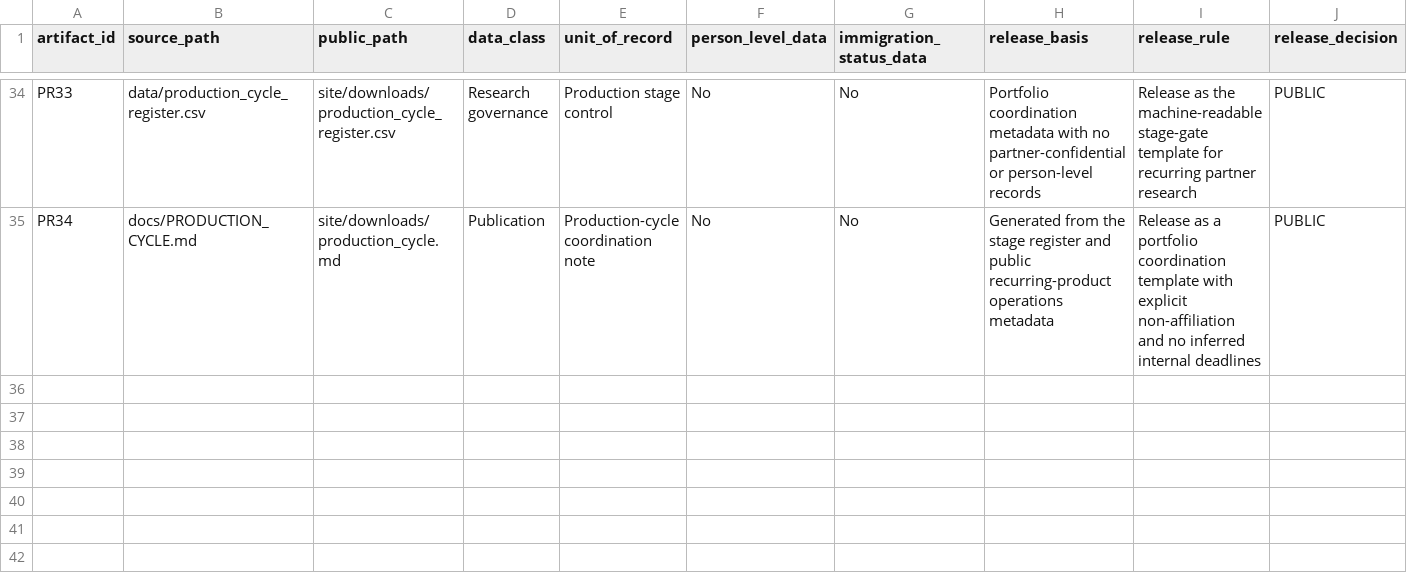
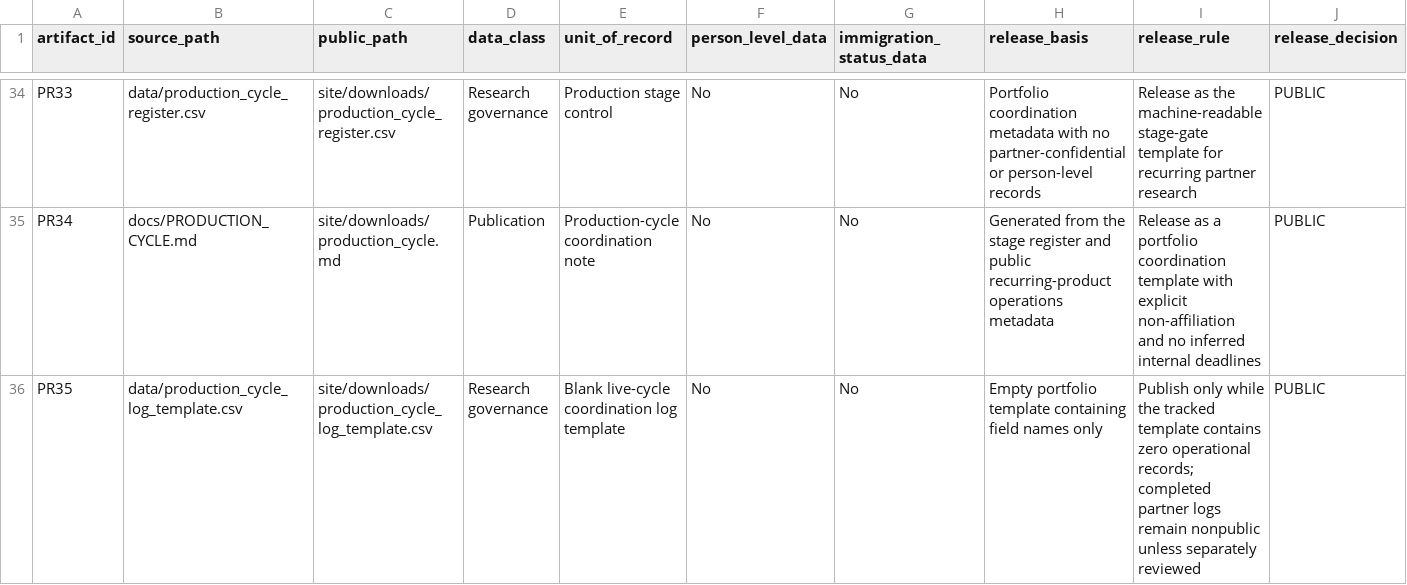
Before and after one commit to Joseph-Th/higher_education_and_immigration_demo, a CSV file: downloads/public_release_register.csv, drawn as a sheet; only a part is shown, gaps mark what is left out; the diff names each change by its address in the sheet, - before the commit and + after, or states it on an @@ line.

Commit message:
Publish validated production cycle log template

```diff
--- a/downloads/public_release_register.csv
+++ b/downloads/public_release_register.csv
+row 36: PR35 | data/production_cycle_log_template.csv | site/downloads/production_cycle_log_template.csv | Research governance | Blank live-cycle coordination log template | No | No | Empty portfolio template containing field names only | Publish only while the tracked template contains zero operational records; completed partner logs remain nonpublic unless separately reviewed | PUBLIC
```
Also changed, not shown: 6 other files.
